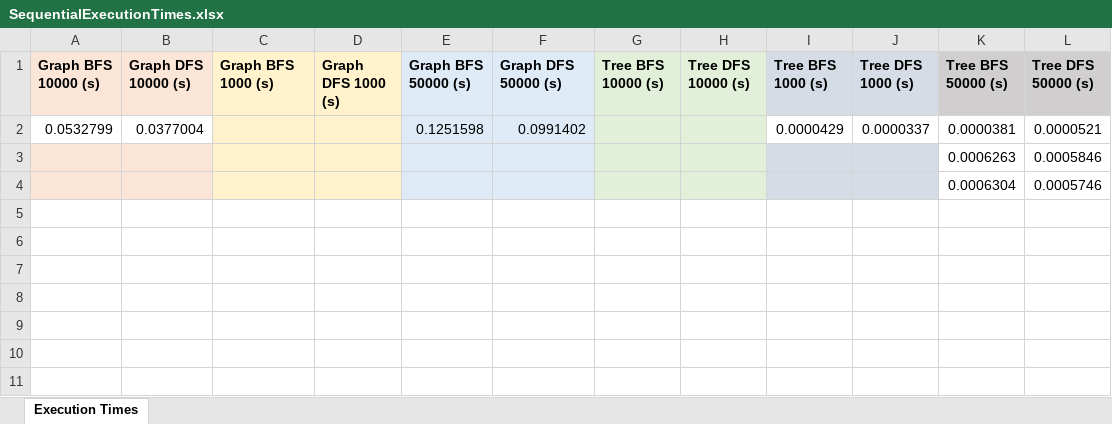
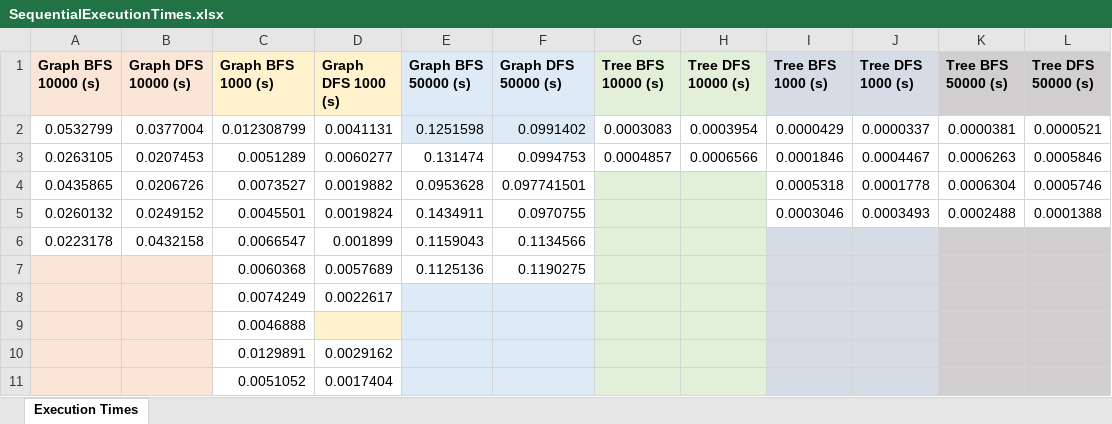
Before and after one commit to Clara2605/SearchAlgorithms, an Excel workbook: src/main/resources/data_output/SequentialExecutionTimes.xlsx, sheet Execution Times, drawn as a sheet; values as stored, in another font and other column widths than the file's, no borders; removed rows and columns are numbered as before the commit, all else as after; the diff names each change by its address in the sheet, - before the commit and + after, or states it on an @@ line.

```diff
--- a/src/main/resources/data_output/SequentialExecutionTimes.xlsx (sheet Execution Times)
+++ b/src/main/resources/data_output/SequentialExecutionTimes.xlsx (sheet Execution Times)
-C2 (Graph BFS 1000 (s)): (empty)
+C2 (Graph BFS 1000 (s)): 0.012308799
-C2:D2 fill: #FFF2CC
+C2:D2 fill: none
-D2 (Graph DFS 1000 (s)): (empty)
+D2 (Graph DFS 1000 (s)): 0.0041131
-G2 (Tree BFS 10000 (s)): (empty)
+G2 (Tree BFS 10000 (s)): 0.0003083
-G2:H2 fill: #E2F0D9
+G2:H2 fill: none
-H2 (Tree DFS 10000 (s)): (empty)
+H2 (Tree DFS 10000 (s)): 0.0003954
-row 3:  |  |  |  |  |  |  |  |  |  | 0.0006263 | 0.0005846
-row 4:  |  |  |  |  |  |  |  |  |  | 0.0006304 | 0.0005746
+row 3: 0.0263105 | 0.0207453 | 0.0051289 | 0.0060277 | 0.131474 | 0.0994753 | 0.0004857 | 0.0006566 | 0.0001846 | 0.0004467 | 0.0006263 | 0.0005846
+row 4: 0.0435865 | 0.0206726 | 0.0073527 | 0.0019882 | 0.0953628 | 0.097741501 |  |  | 0.0005318 | 0.0001778 | 0.0006304 | 0.0005746
+row 5: 0.0260132 | 0.0249152 | 0.0045501 | 0.0019824 | 0.1434911 | 0.0970755 |  |  | 0.0003046 | 0.0003493 | 0.0002488 | 0.0001388
+row 6: 0.0223178 | 0.0432158 | 0.0066547 | 0.001899 | 0.1159043 | 0.1134566
+row 7:  |  | 0.0060368 | 0.0057689 | 0.1125136 | 0.1190275
+row 8:  |  | 0.0074249 | 0.0022617
+row 9:  |  | 0.0046888
+row 10:  |  | 0.0129891 | 0.0029162
+row 11:  |  | 0.0051052 | 0.0017404
```
Also changed, not shown: src/main/resources/data_output/ParallelExecutionTimes.xlsx, src/main/resources/data_output/ParallelMemoryUsage.xlsx, 4 other files.
